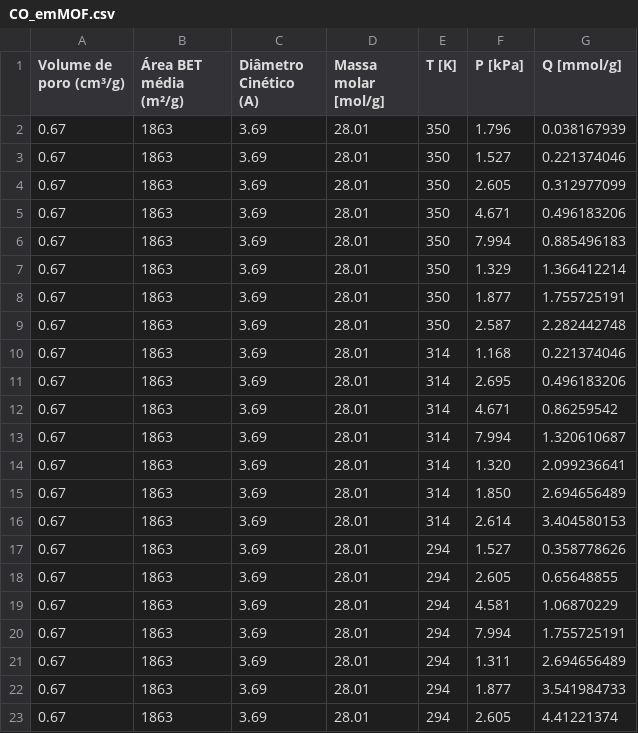
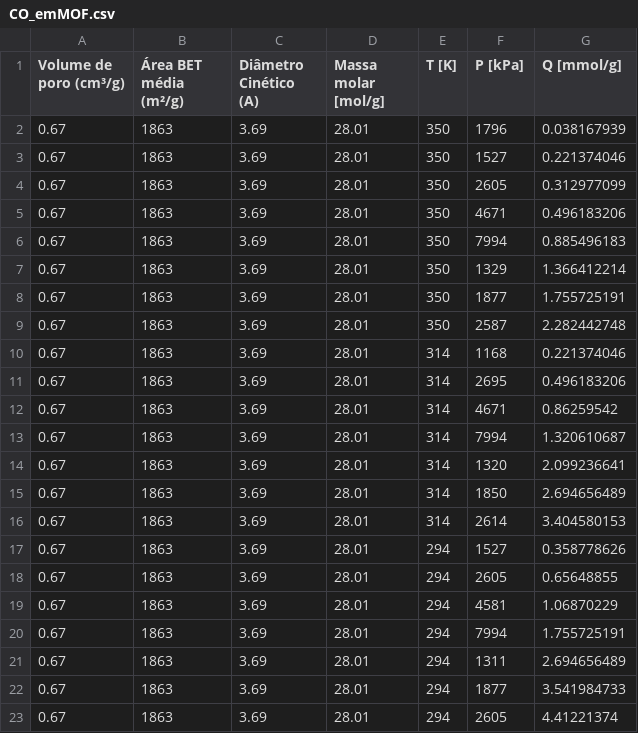
Before and after one commit to sarvelos/amino, a CSV file: CO_emMOF.csv, drawn as a sheet.

Commit message:
Add files via upload

```diff
--- a/CO_emMOF.csv
+++ b/CO_emMOF.csv
@@ -1,23 +1,23 @@
 Volume de poro (cm³/g);Área BET média (m²/g);Diâmetro Cinético (A);Massa molar [mol/g];T [K];P [kPa];Q [mmol/g]
-0.67;1863;3.69;28.01;350;1.796;0.038167939
-0.67;1863;3.69;28.01;350;1.527;0.221374046
-0.67;1863;3.69;28.01;350;2.605;0.312977099
-0.67;1863;3.69;28.01;350;4.671;0.496183206
-0.67;1863;3.69;28.01;350;7.994;0.885496183
-0.67;1863;3.69;28.01;350;1.329;1.366412214
-0.67;1863;3.69;28.01;350;1.877;1.755725191
-0.67;1863;3.69;28.01;350;2.587;2.282442748
-0.67;1863;3.69;28.01;314;1.168;0.221374046
-0.67;1863;3.69;28.01;314;2.695;0.496183206
-0.67;1863;3.69;28.01;314;4.671;0.86259542
-0.67;1863;3.69;28.01;314;7.994;1.320610687
-0.67;1863;3.69;28.01;314;1.320;2.099236641
-0.67;1863;3.69;28.01;314;1.850;2.694656489
-0.67;1863;3.69;28.01;314;2.614;3.404580153
-0.67;1863;3.69;28.01;294;1.527;0.358778626
-0.67;1863;3.69;28.01;294;2.605;0.65648855
-0.67;1863;3.69;28.01;294;4.581;1.06870229
-0.67;1863;3.69;28.01;294;7.994;1.755725191
-0.67;1863;3.69;28.01;294;1.311;2.694656489
-0.67;1863;3.69;28.01;294;1.877;3.541984733
-0.67;1863;3.69;28.01;294;2.605;4.41221374
+0.67;1863;3.69;28.01;350;1796;0.038167939
+0.67;1863;3.69;28.01;350;1527;0.221374046
+0.67;1863;3.69;28.01;350;2605;0.312977099
+0.67;1863;3.69;28.01;350;4671;0.496183206
+0.67;1863;3.69;28.01;350;7994;0.885496183
+0.67;1863;3.69;28.01;350;1329;1.366412214
+0.67;1863;3.69;28.01;350;1877;1.755725191
+0.67;1863;3.69;28.01;350;2587;2.282442748
+0.67;1863;3.69;28.01;314;1168;0.221374046
+0.67;1863;3.69;28.01;314;2695;0.496183206
+0.67;1863;3.69;28.01;314;4671;0.86259542
+0.67;1863;3.69;28.01;314;7994;1.320610687
+0.67;1863;3.69;28.01;314;1320;2.099236641
+0.67;1863;3.69;28.01;314;1850;2.694656489
+0.67;1863;3.69;28.01;314;2614;3.404580153
+0.67;1863;3.69;28.01;294;1527;0.358778626
+0.67;1863;3.69;28.01;294;2605;0.65648855
+0.67;1863;3.69;28.01;294;4581;1.06870229
+0.67;1863;3.69;28.01;294;7994;1.755725191
+0.67;1863;3.69;28.01;294;1311;2.694656489
+0.67;1863;3.69;28.01;294;1877;3.541984733
+0.67;1863;3.69;28.01;294;2605;4.41221374
```
